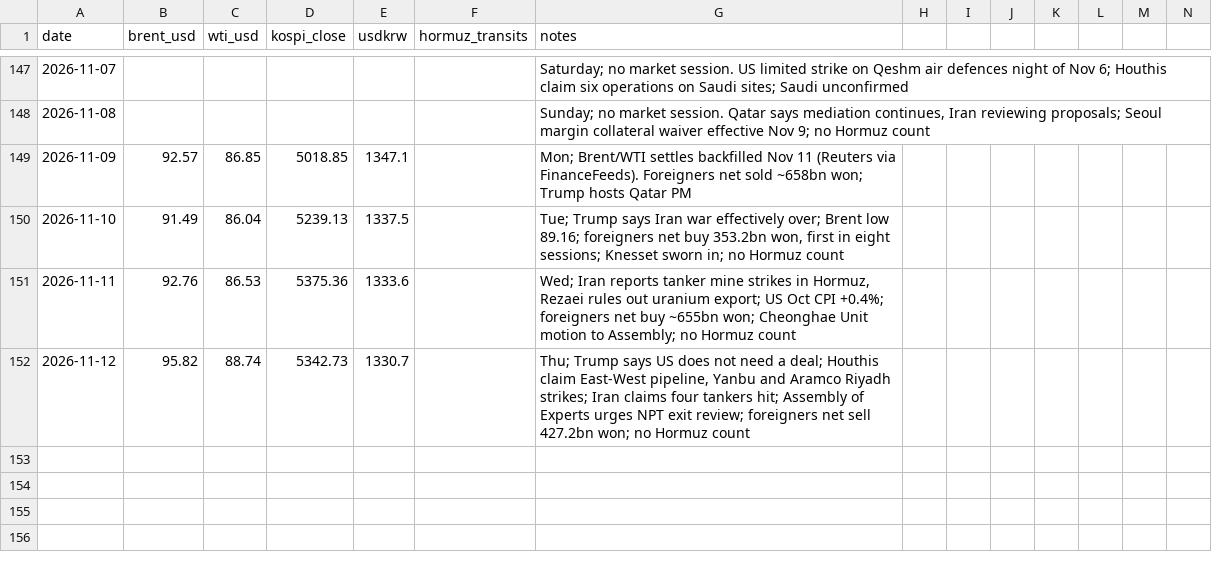
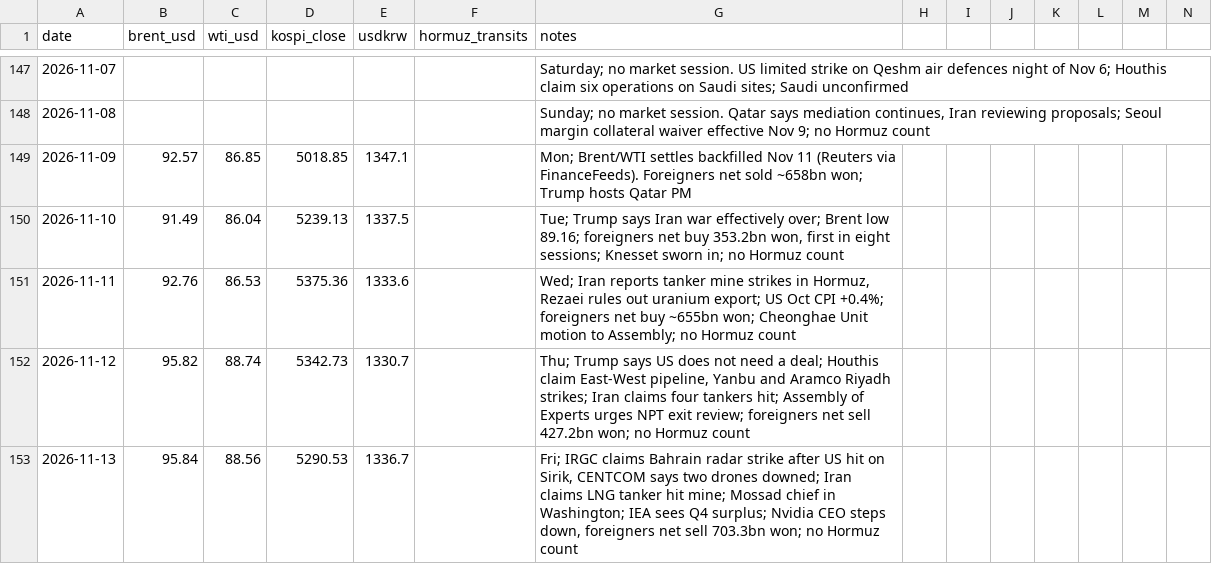
Before and after one commit to willsheo/middle-east-news, a CSV file: data/series.csv, drawn as a sheet; only a part is shown, gaps mark what is left out; rows hold the shown columns only; the diff names each change by its address in the sheet, - before the commit and + after, or states it on an @@ line.

```diff
--- a/data/series.csv
+++ b/data/series.csv
+row 153: 2026-11-13 | 95.84 | 88.56 | 5290.53 | 1336.7 |  | Fri; IRGC claims Bahrain radar strike after US hit on Sirik, CENTCOM says two drones downed; Iran claims LNG tanker hit mine; Mossad chief in Washington; IEA sees Q4 surplus; Nvidia CEO steps down, foreigners net sell 703.3bn won; no Hormuz count
```
Also changed, not shown: data/events.csv, data/observations.csv, 11 other files.
